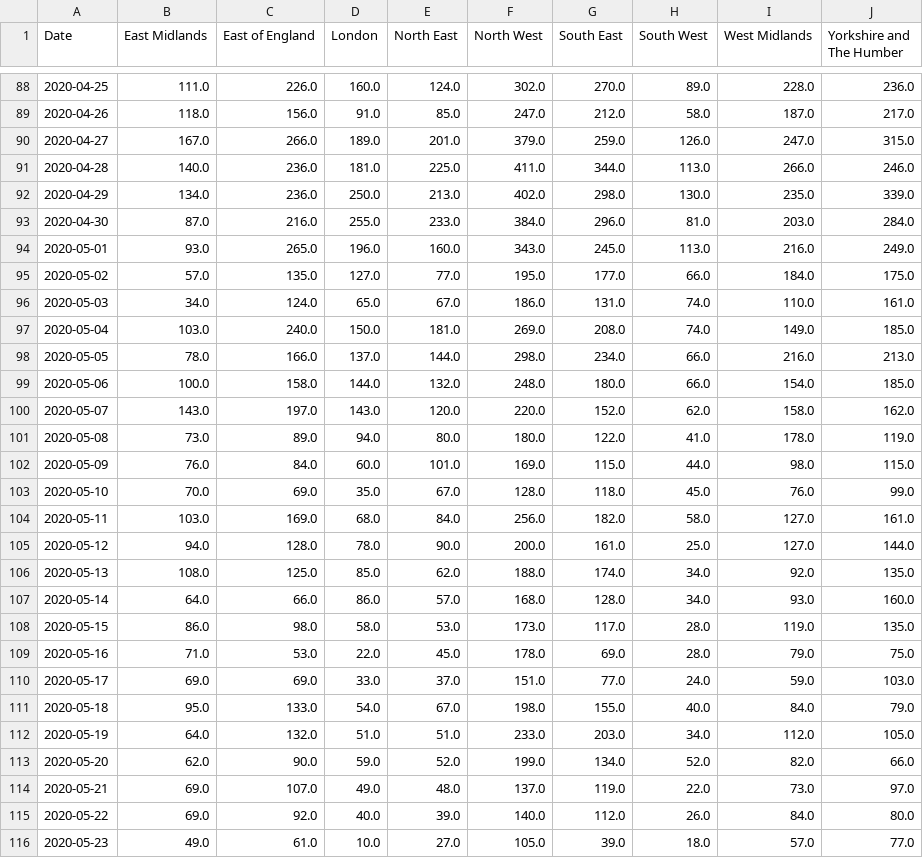
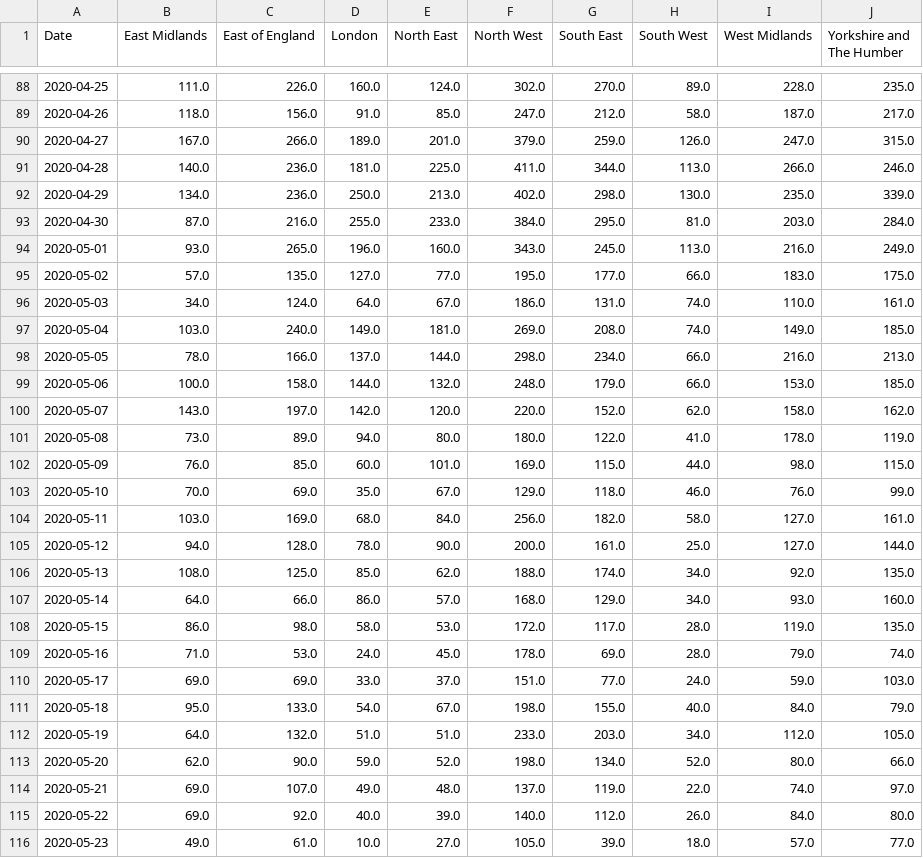
Before and after one commit to trajanikant/Global-Covid19, a CSV file: United Kingdom/United_Kingdom_Regions_Daily_Cases.csv, drawn as a sheet; only a part is shown, gaps mark what is left out; the diff covers the shown part only.

```diff
--- a/United Kingdom/United_Kingdom_Regions_Daily_Cases.csv
+++ b/United Kingdom/United_Kingdom_Regions_Daily_Cases.csv
@@ -88,2 +88,2 @@ Date,East Midlands,East of England,London,North East,North West,South East,South
-2020-04-25,111.0,226.0,160.0,124.0,302.0,270.0,89.0,228.0,236.0
+2020-04-25,111.0,226.0,160.0,124.0,302.0,270.0,89.0,228.0,235.0
 2020-04-26,118.0,156.0,91.0,85.0,247.0,212.0,58.0,187.0,217.0
@@ -92,13 +92,13 @@ Date,East Midlands,East of England,London,North East,North West,South East,South
 2020-04-29,134.0,236.0,250.0,213.0,402.0,298.0,130.0,235.0,339.0
-2020-04-30,87.0,216.0,255.0,233.0,384.0,296.0,81.0,203.0,284.0
+2020-04-30,87.0,216.0,255.0,233.0,384.0,295.0,81.0,203.0,284.0
 2020-05-01,93.0,265.0,196.0,160.0,343.0,245.0,113.0,216.0,249.0
-2020-05-02,57.0,135.0,127.0,77.0,195.0,177.0,66.0,184.0,175.0
-2020-05-03,34.0,124.0,65.0,67.0,186.0,131.0,74.0,110.0,161.0
-2020-05-04,103.0,240.0,150.0,181.0,269.0,208.0,74.0,149.0,185.0
+2020-05-02,57.0,135.0,127.0,77.0,195.0,177.0,66.0,183.0,175.0
+2020-05-03,34.0,124.0,64.0,67.0,186.0,131.0,74.0,110.0,161.0
+2020-05-04,103.0,240.0,149.0,181.0,269.0,208.0,74.0,149.0,185.0
 2020-05-05,78.0,166.0,137.0,144.0,298.0,234.0,66.0,216.0,213.0
-2020-05-06,100.0,158.0,144.0,132.0,248.0,180.0,66.0,154.0,185.0
-2020-05-07,143.0,197.0,143.0,120.0,220.0,152.0,62.0,158.0,162.0
+2020-05-06,100.0,158.0,144.0,132.0,248.0,179.0,66.0,153.0,185.0
+2020-05-07,143.0,197.0,142.0,120.0,220.0,152.0,62.0,158.0,162.0
 2020-05-08,73.0,89.0,94.0,80.0,180.0,122.0,41.0,178.0,119.0
-2020-05-09,76.0,84.0,60.0,101.0,169.0,115.0,44.0,98.0,115.0
-2020-05-10,70.0,69.0,35.0,67.0,128.0,118.0,45.0,76.0,99.0
+2020-05-09,76.0,85.0,60.0,101.0,169.0,115.0,44.0,98.0,115.0
+2020-05-10,70.0,69.0,35.0,67.0,129.0,118.0,46.0,76.0,99.0
 2020-05-11,103.0,169.0,68.0,84.0,256.0,182.0,58.0,127.0,161.0
@@ -106,5 +106,5 @@ Date,East Midlands,East of England,London,North East,North West,South East,South
 2020-05-13,108.0,125.0,85.0,62.0,188.0,174.0,34.0,92.0,135.0
-2020-05-14,64.0,66.0,86.0,57.0,168.0,128.0,34.0,93.0,160.0
-2020-05-15,86.0,98.0,58.0,53.0,173.0,117.0,28.0,119.0,135.0
-2020-05-16,71.0,53.0,22.0,45.0,178.0,69.0,28.0,79.0,75.0
+2020-05-14,64.0,66.0,86.0,57.0,168.0,129.0,34.0,93.0,160.0
+2020-05-15,86.0,98.0,58.0,53.0,172.0,117.0,28.0,119.0,135.0
+2020-05-16,71.0,53.0,24.0,45.0,178.0,69.0,28.0,79.0,74.0
 2020-05-17,69.0,69.0,33.0,37.0,151.0,77.0,24.0,59.0,103.0
@@ -112,4 +112,4 @@ Date,East Midlands,East of England,London,North East,North West,South East,South
 2020-05-19,64.0,132.0,51.0,51.0,233.0,203.0,34.0,112.0,105.0
-2020-05-20,62.0,90.0,59.0,52.0,199.0,134.0,52.0,82.0,66.0
-2020-05-21,69.0,107.0,49.0,48.0,137.0,119.0,22.0,73.0,97.0
+2020-05-20,62.0,90.0,59.0,52.0,198.0,134.0,52.0,80.0,66.0
+2020-05-21,69.0,107.0,49.0,48.0,137.0,119.0,22.0,74.0,97.0
 2020-05-22,69.0,92.0,40.0,39.0,140.0,112.0,26.0,84.0,80.0
```
Also changed, not shown: 1 added row and 95 edited cells elsewhere in this file, United Kingdom/United_Kingdom_LTLA_Cumulative_Cases.csv, United Kingdom/United_Kingdom_LTLA_Daily_Cases.csv, 15 other files.
